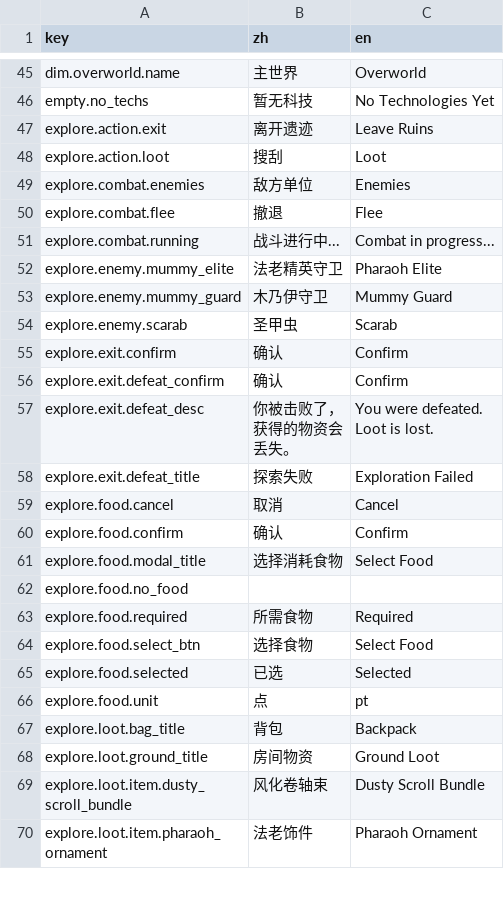
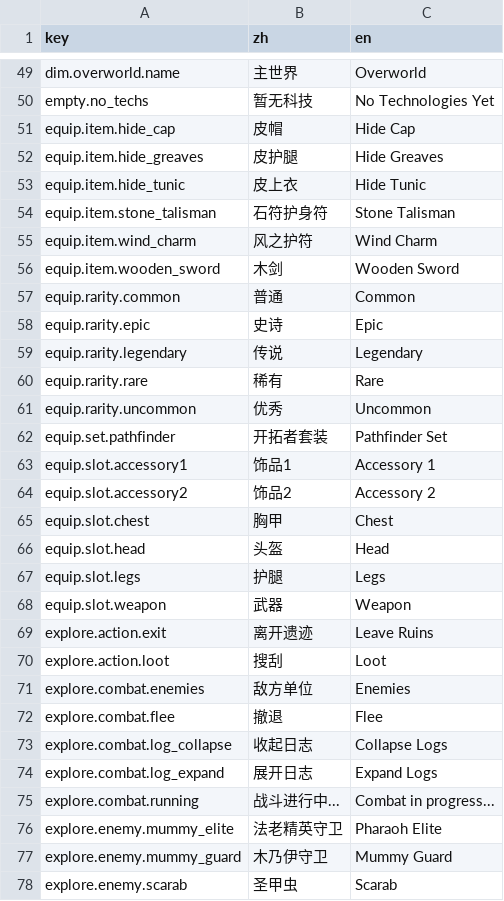
Before and after one commit to joe1166/gtnh-idle, a CSV file: tables/locale.csv, drawn as a sheet; only a part is shown, gaps mark what is left out; the shorter side is filled out with more unchanged rows; the diff covers the shown part only; the diff names each change by its address in the sheet, - before the commit and + after, or states it on an @@ line.

Commit message:
feat: add role panel and equipment-driven combat attributes

```diff
--- a/tables/locale.csv
+++ b/tables/locale.csv
+row 51: equip.item.hide_cap | 皮帽 | Hide Cap
+row 52: equip.item.hide_greaves | 皮护腿 | Hide Greaves
+row 53: equip.item.hide_tunic | 皮上衣 | Hide Tunic
+row 54: equip.item.stone_talisman | 石符护身符 | Stone Talisman
+row 55: equip.item.wind_charm | 风之护符 | Wind Charm
+row 56: equip.item.wooden_sword | 木剑 | Wooden Sword
+row 57: equip.rarity.common | 普通 | Common
+row 58: equip.rarity.epic | 史诗 | Epic
+row 59: equip.rarity.legendary | 传说 | Legendary
+row 60: equip.rarity.rare | 稀有 | Rare
+row 61: equip.rarity.uncommon | 优秀 | Uncommon
+row 62: equip.set.pathfinder | 开拓者套装 | Pathfinder Set
+row 63: equip.slot.accessory1 | 饰品1 | Accessory 1
+row 64: equip.slot.accessory2 | 饰品2 | Accessory 2
+row 65: equip.slot.chest | 胸甲 | Chest
+row 66: equip.slot.head | 头盔 | Head
+row 67: equip.slot.legs | 护腿 | Legs
+row 68: equip.slot.weapon | 武器 | Weapon
+row 73: explore.combat.log_collapse | 收起日志 | Collapse Logs
+row 74: explore.combat.log_expand | 展开日志 | Expand Logs
```
Also changed, not shown: 22 added rows elsewhere in this file, tables/panels.csv, 28 other files.
